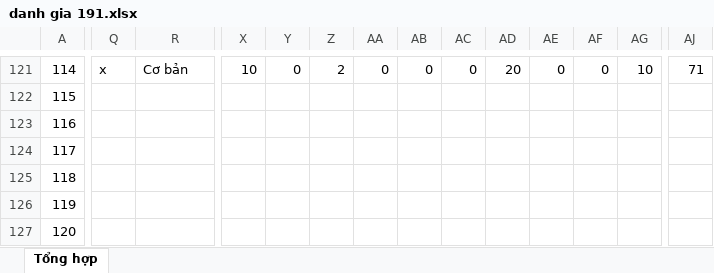
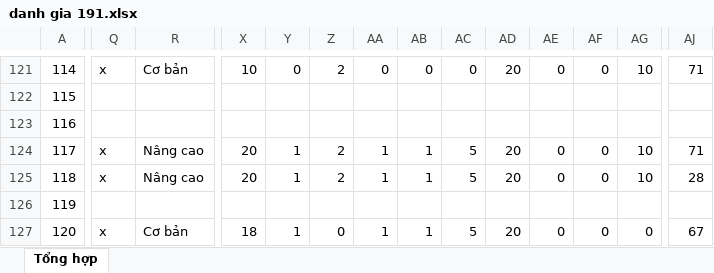
Before and after one commit to NKimDuy/oude_upload, an Excel workbook: 191/191/danh gia 191.xlsx, sheet Tổng hợp, drawn as a sheet; only a part is shown, gaps mark what is left out; values as stored, in another font and other column widths than the file's, no cell formats; the diff covers the shown part only; the diff names each change by its address in the sheet, - before the commit and + after, or states it on an @@ line.

```diff
--- a/191/191/danh gia 191.xlsx (sheet Tổng hợp)
+++ b/191/191/danh gia 191.xlsx (sheet Tổng hợp)
-Q124:Q125: (empty)
+Q124:Q125: x
-R124:R125: (empty)
+R124:R125: Nâng cao
-X124:X125: (empty)
+X124:X125: 20
-Y124:Y125: (empty)
+Y124:Y125: 1
-Z124:Z125: (empty)
+Z124:Z125: 2
-AA124:AA125: (empty)
+AA124:AA125: 1
-AB124:AB125: (empty)
+AB124:AB125: 1
-AC124:AC125: (empty)
+AC124:AC125: 5
-AD124:AD125: (empty)
+AD124:AD125: 20
-AE124:AE125: (empty)
+AE124:AE125: 0
-AF124:AF125: (empty)
+AF124:AF125: 0
-AG124:AG125: (empty)
+AG124:AG125: 10
-AJ124: (empty)
+AJ124: 71
-AJ125: (empty)
+AJ125: 28
-Q127: (empty)
+Q127: x
-R127: (empty)
+R127: Cơ bản
-X127: (empty)
+X127: 18
-Y127: (empty)
+Y127: 1
-Z127: (empty)
+Z127: 0
-AA127: (empty)
+AA127: 1
-AB127: (empty)
+AB127: 1
-AC127: (empty)
+AC127: 5
-AD127: (empty)
+AD127: 20
-AE127: (empty)
+AE127: 0
-AF127: (empty)
+AF127: 0
-AG127: (empty)
+AG127: 0
-AJ127: (empty)
+AJ127: 67
```
Also changed, not shown: 464 edited cells elsewhere in this sheet, cell formats.
